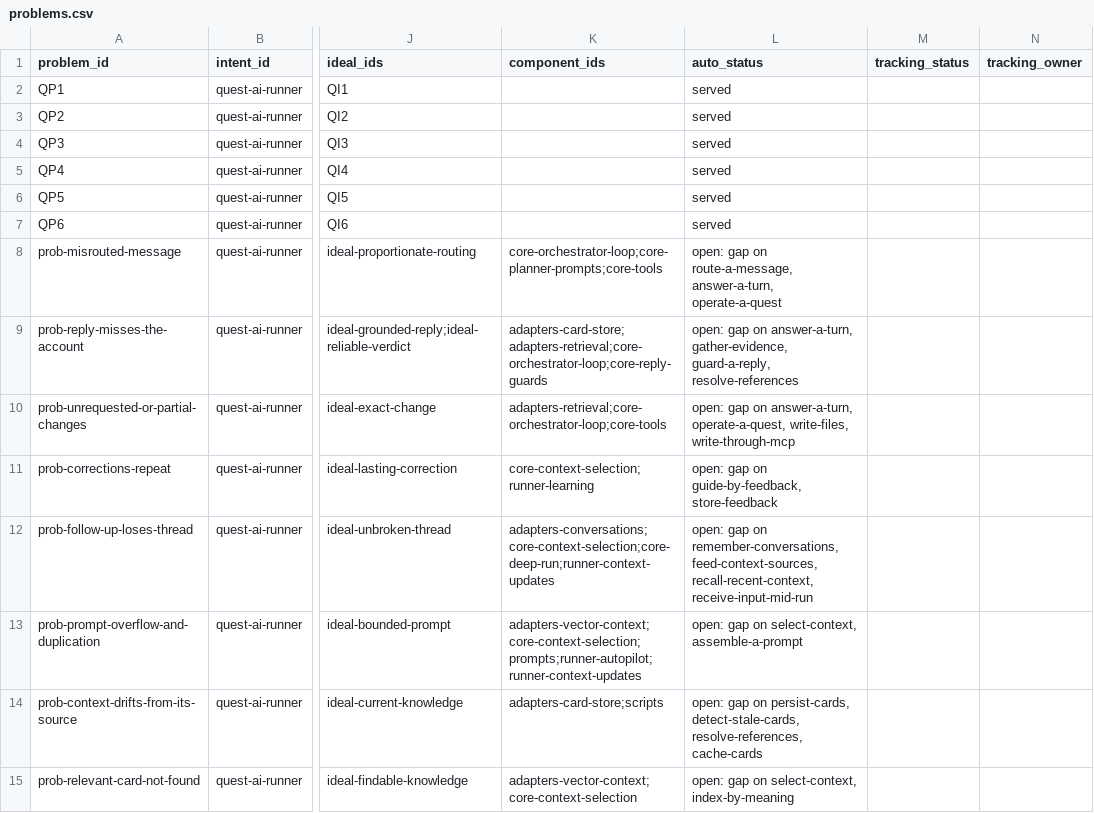
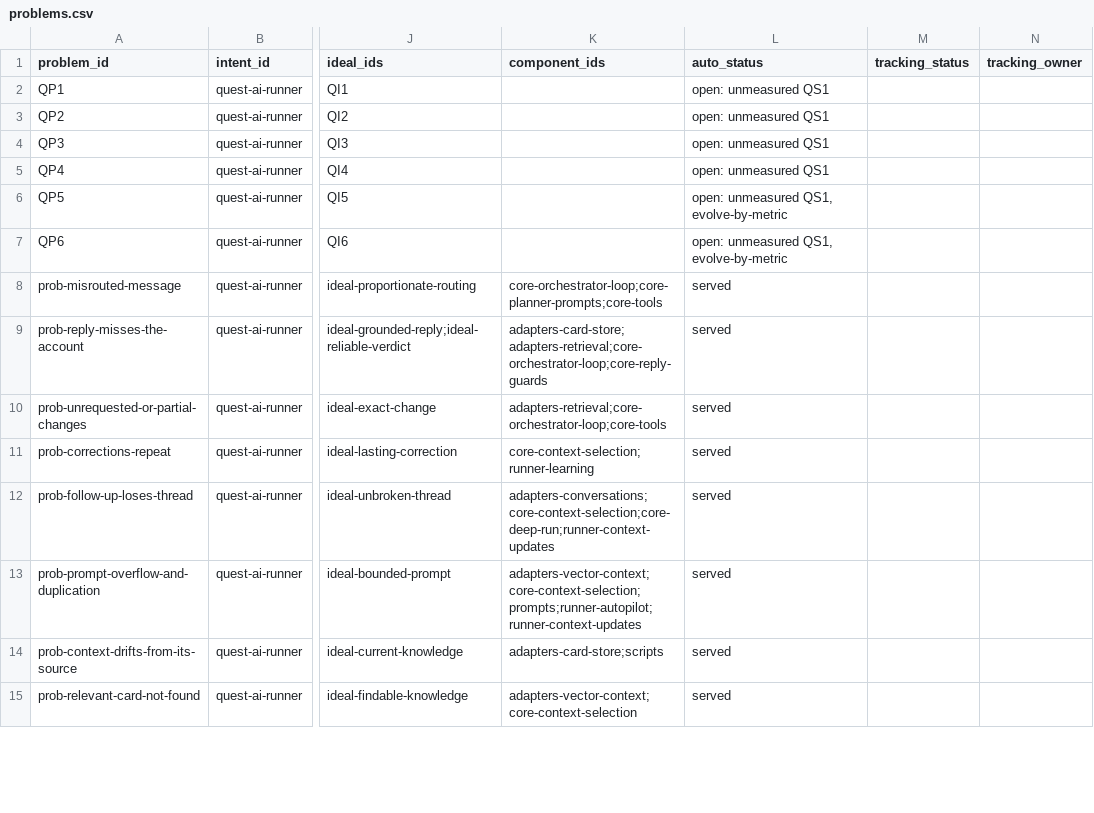
Before and after one commit to SpiritualData/quest-ai-runner, a CSV file: esoi/tracker/problems.csv, drawn as a sheet; only a part is shown, gaps mark what is left out; the diff covers the shown part only; the diff names each change by its address in the sheet, - before the commit and + after, or states it on an @@ line.

```diff
--- a/esoi/tracker/problems.csv
+++ b/esoi/tracker/problems.csv
-L2:L5 (auto_status): served
+L2:L5 (auto_status): open: unmeasured QS1
-L6:L7 (auto_status): served
+L6:L7 (auto_status): open: unmeasured QS1, evolve-by-metric
-L8 (auto_status): open: gap on route-a-message, answer-a-turn, operate-a-quest
+L8 (auto_status): served
-L9 (auto_status): open: gap on answer-a-turn, gather-evidence, guard-a-reply, resolve-references
+L9 (auto_status): served
-L10 (auto_status): open: gap on answer-a-turn, operate-a-quest, write-files, write-through-mcp
+L10 (auto_status): served
-L11 (auto_status): open: gap on guide-by-feedback, store-feedback
+L11 (auto_status): served
-L12 (auto_status): open: gap on remember-conversations, feed-context-sources, recall-recent-context, receive-input-mid-run
+L12 (auto_status): served
-L13 (auto_status): open: gap on select-context, assemble-a-prompt
+L13 (auto_status): served
-L14 (auto_status): open: gap on persist-cards, detect-stale-cards, resolve-references, cache-cards
+L14 (auto_status): served
-L15 (auto_status): open: gap on select-context, index-by-meaning
+L15 (auto_status): served
```
Also changed, not shown: 20 edited cells elsewhere in this file, esoi/waivers.csv, 6 other files.
